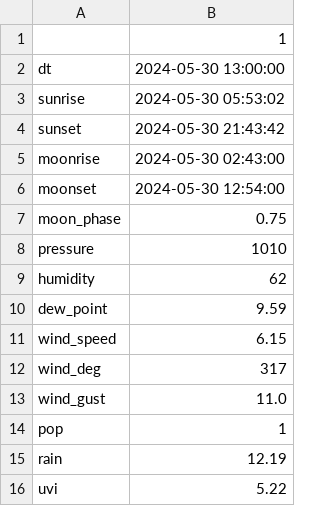
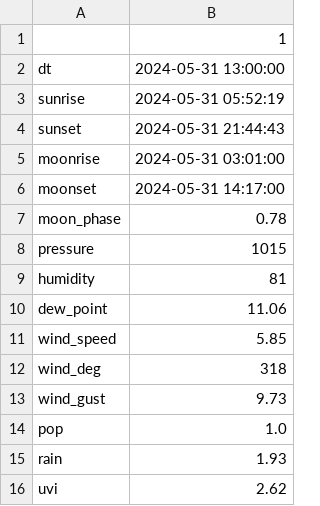
Before and after one commit to jdavid54/jupyter_notebooks, a CSV file: demain.csv, drawn as a sheet.

```diff
--- a/demain.csv
+++ b/demain.csv
@@ -1,16 +1,16 @@
 ,1
-dt,2024-05-30 13:00:00
-sunrise,2024-05-30 05:53:02
-sunset,2024-05-30 21:43:42
-moonrise,2024-05-30 02:43:00
-moonset,2024-05-30 12:54:00
-moon_phase,0.75
-pressure,1010
-humidity,62
-dew_point,9.59
-wind_speed,6.15
-wind_deg,317
-wind_gust,11.0
-pop,1
-rain,12.19
-uvi,5.22
+dt,2024-05-31 13:00:00
+sunrise,2024-05-31 05:52:19
+sunset,2024-05-31 21:44:43
+moonrise,2024-05-31 03:01:00
+moonset,2024-05-31 14:17:00
+moon_phase,0.78
+pressure,1015
+humidity,81
+dew_point,11.06
+wind_speed,5.85
+wind_deg,318
+wind_gust,9.73
+pop,1.0
+rain,1.93
+uvi,2.62
```
Also changed, not shown: week.csv, 10 other files.
